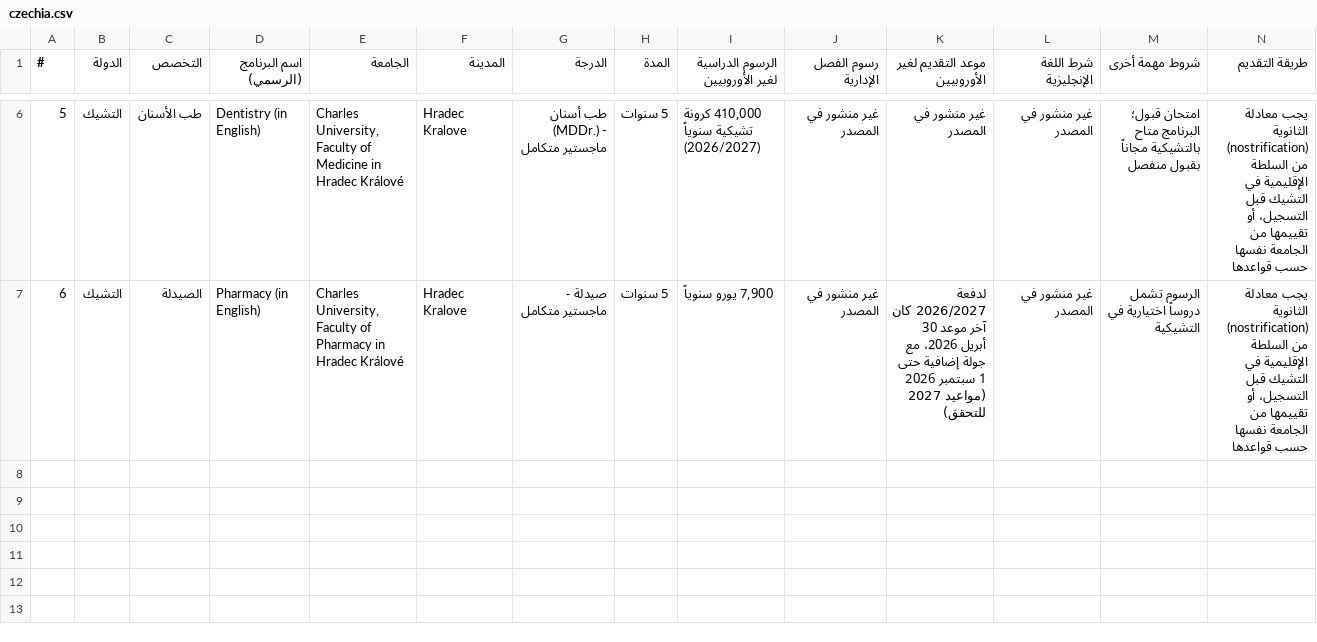
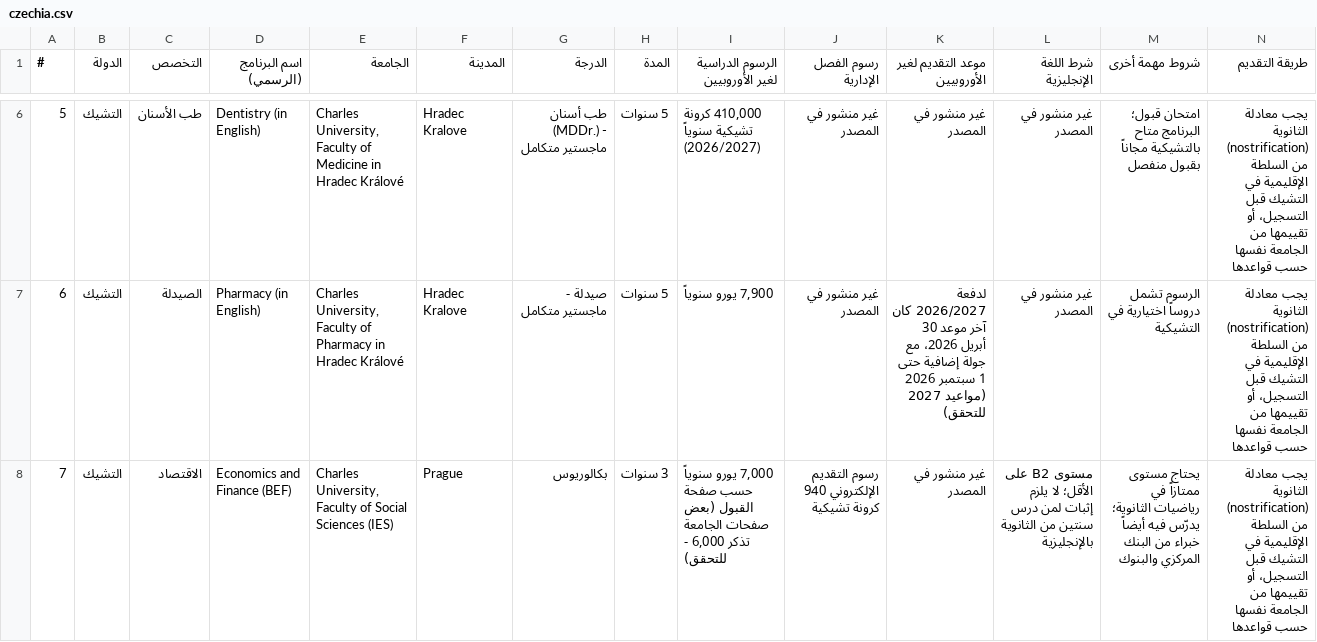
Before and after one commit to timelmallah-cpu/mynewgate, a CSV file: data/programmes_ba/czechia.csv, drawn as a sheet; only a part is shown, gaps mark what is left out; rows hold the shown columns only; the diff names each change by its address in the sheet, - before the commit and + after, or states it on an @@ line.

```diff
--- a/data/programmes_ba/czechia.csv
+++ b/data/programmes_ba/czechia.csv
+row 8: 7 | التشيك | الاقتصاد | Economics and Finance (BEF) | Charles University, Faculty of Social Sciences (IES) | Prague | بكالوريوس | 3 سنوات | 7,000 يورو سنوياً حسب صفحة القبول (بعض صفحات الجامعة تذكر 6,000 - للتحقق) | رسوم التقديم الإلكتروني 940 كرونة تشيكية | غير منشور في المصدر | مستوى B2 على الأقل؛ لا يلزم إثبات لمن درس سنتين من الثانوية بالإنجليزية | يحتاج مستوى ممتازاً في رياضيات الثانوية؛ يدرّس فيه أيضاً خبراء من البنك المركزي والبنوك | يجب معادلة الثانوية (nostrification) من السلطة الإقليمية في التشيك قبل التسجيل، أو تقييمها من الجامعة نفسها حسب قواعدها
```
Also changed, not shown: data/programme_links.csv, data/programmes/all_programmes.csv, 15 other files.
